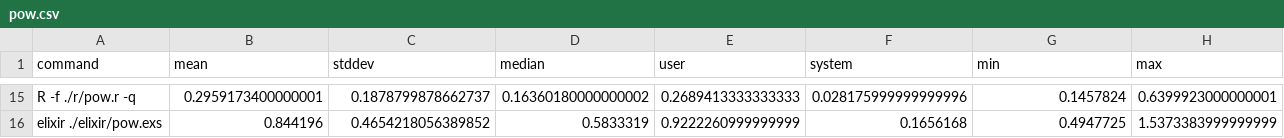
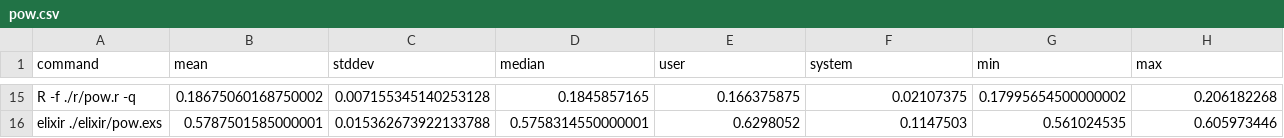
Before and after one commit to Hypercubed/bigint-bench, a CSV file: pow.csv, drawn as a sheet; only a part is shown, gaps mark what is left out; the diff covers the shown part only; the diff names each change by its address in the sheet, - before the commit and + after, or states it on an @@ line.

```diff
--- a/pow.csv
+++ b/pow.csv
-B15 (mean): 0.2959173400000001
+B15 (mean): 0.18675060168750002
-C15 (stddev): 0.1878799878662737
+C15 (stddev): 0.007155345140253128
-D15 (median): 0.16360180000000002
+D15 (median): 0.1845857165
-E15 (user): 0.2689413333333333
+E15 (user): 0.166375875
-F15 (system): 0.028175999999999996
+F15 (system): 0.02107375
-G15 (min): 0.1457824
+G15 (min): 0.17995654500000002
-H15 (max): 0.6399923000000001
+H15 (max): 0.206182268
-B16 (mean): 0.844196
+B16 (mean): 0.5787501585000001
-C16 (stddev): 0.4654218056389852
+C16 (stddev): 0.015362673922133788
-D16 (median): 0.5833319
+D16 (median): 0.5758314550000001
-E16 (user): 0.9222260999999999
+E16 (user): 0.6298052
-F16 (system): 0.1656168
+F16 (system): 0.1147503
-G16 (min): 0.4947725
+G16 (min): 0.561024535
-H16 (max): 1.5373383999999999
+H16 (max): 0.605973446
```
Also changed, not shown: 1 added row, 1 removed row and 84 edited cells elsewhere in this file, fact.csv, hello.csv, 25 other files.
